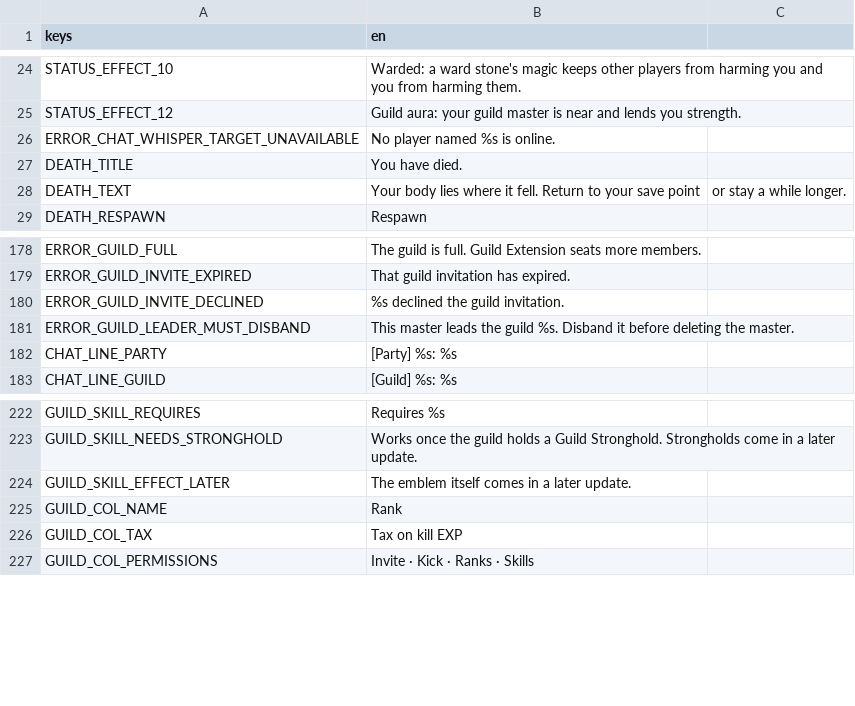
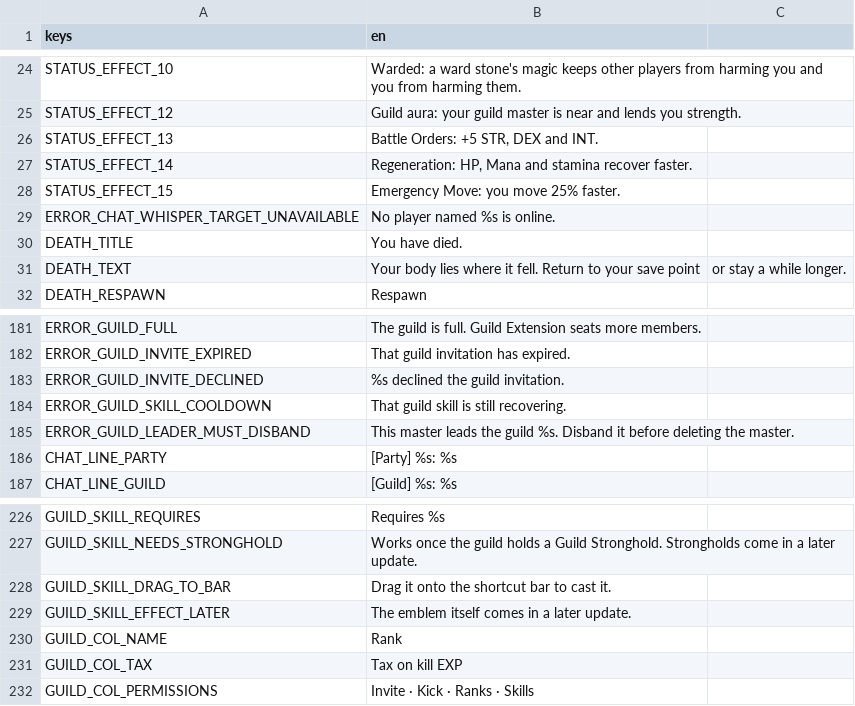
Before and after one commit to tfelix/bestia-behemoth, a CSV file: bestia-client/src/Localization/general.csv, drawn as a sheet; only a part is shown, gaps mark what is left out; the diff names each change by its address in the sheet, - before the commit and + after, or states it on an @@ line.

```diff
--- a/bestia-client/src/Localization/general.csv
+++ b/bestia-client/src/Localization/general.csv
+row 26: STATUS_EFFECT_13 | Battle Orders: +5 STR, DEX and INT.
+row 27: STATUS_EFFECT_14 | Regeneration: HP, Mana and stamina recover faster.
+row 28: STATUS_EFFECT_15 | Emergency Move: you move 25% faster.
+row 184: ERROR_GUILD_SKILL_COOLDOWN | That guild skill is still recovering.
+row 228: GUILD_SKILL_DRAG_TO_BAR | Drag it onto the shortcut bar to cast it.
```
Also changed, not shown: 6 other files.
